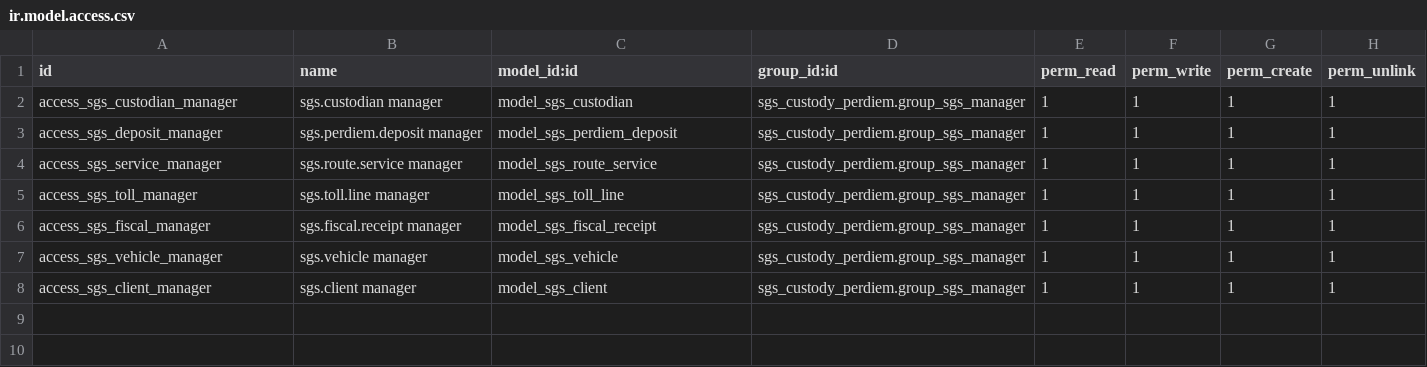
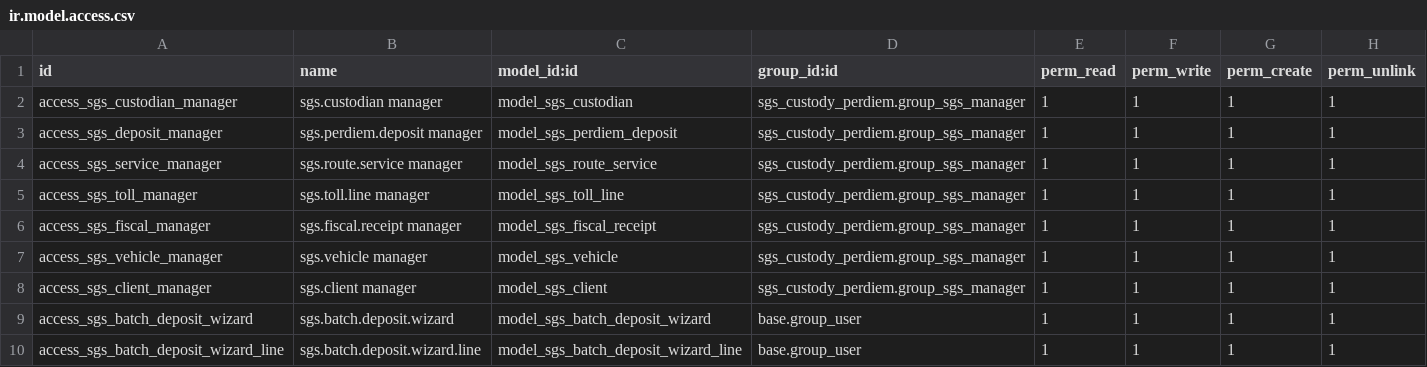
Before and after one commit to brameodoo/odooexa, a CSV file: sgs_custody_perdiem/security/ir.model.access.csv, drawn as a sheet; the diff names each change by its address in the sheet, - before the commit and + after, or states it on an @@ line.

Commit message:
Update ir.model.access.csv

```diff
--- a/sgs_custody_perdiem/security/ir.model.access.csv
+++ b/sgs_custody_perdiem/security/ir.model.access.csv
+row 9: access_sgs_batch_deposit_wizard | sgs.batch.deposit.wizard | model_sgs_batch_deposit_wizard | base.group_user | 1 | 1 | 1 | 1
+row 10: access_sgs_batch_deposit_wizard_line | sgs.batch.deposit.wizard.line | model_sgs_batch_deposit_wizard_line | base.group_user | 1 | 1 | 1 | 1
```
